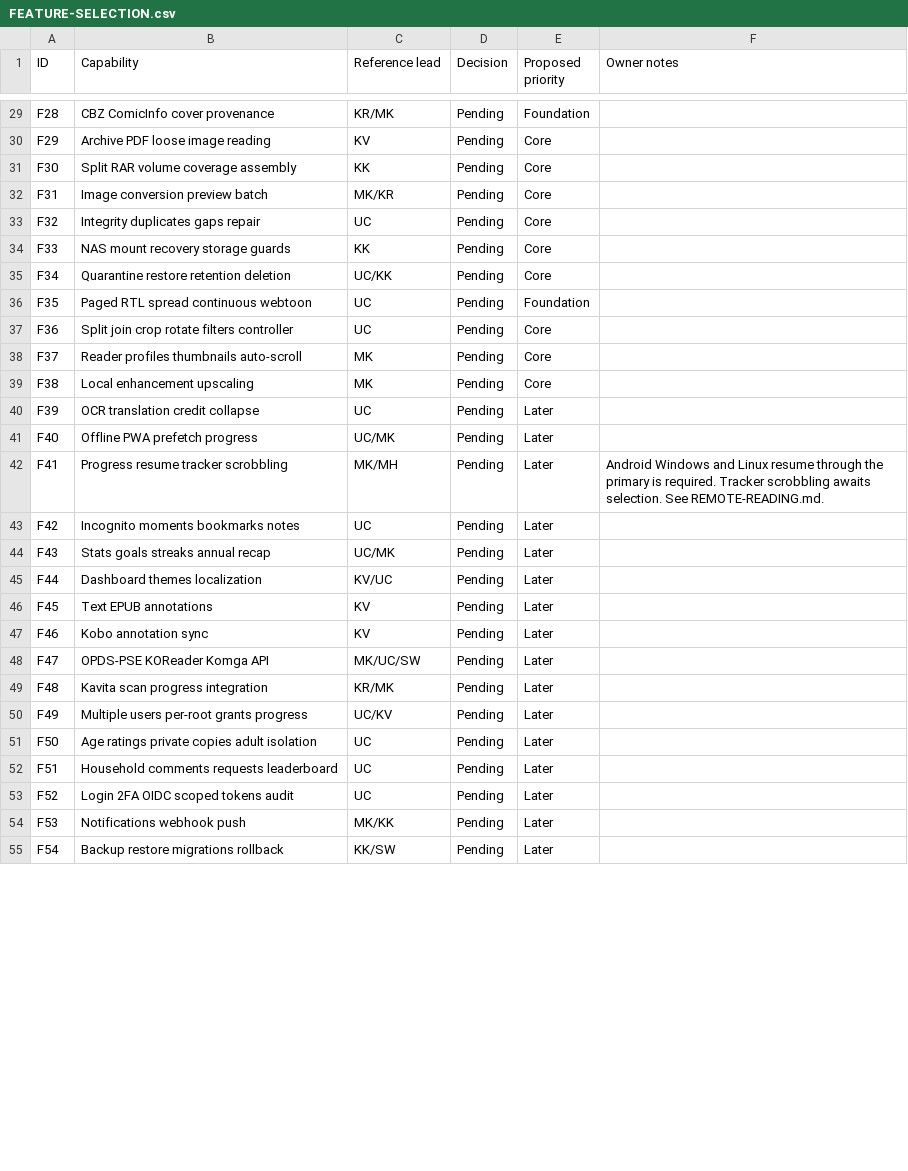
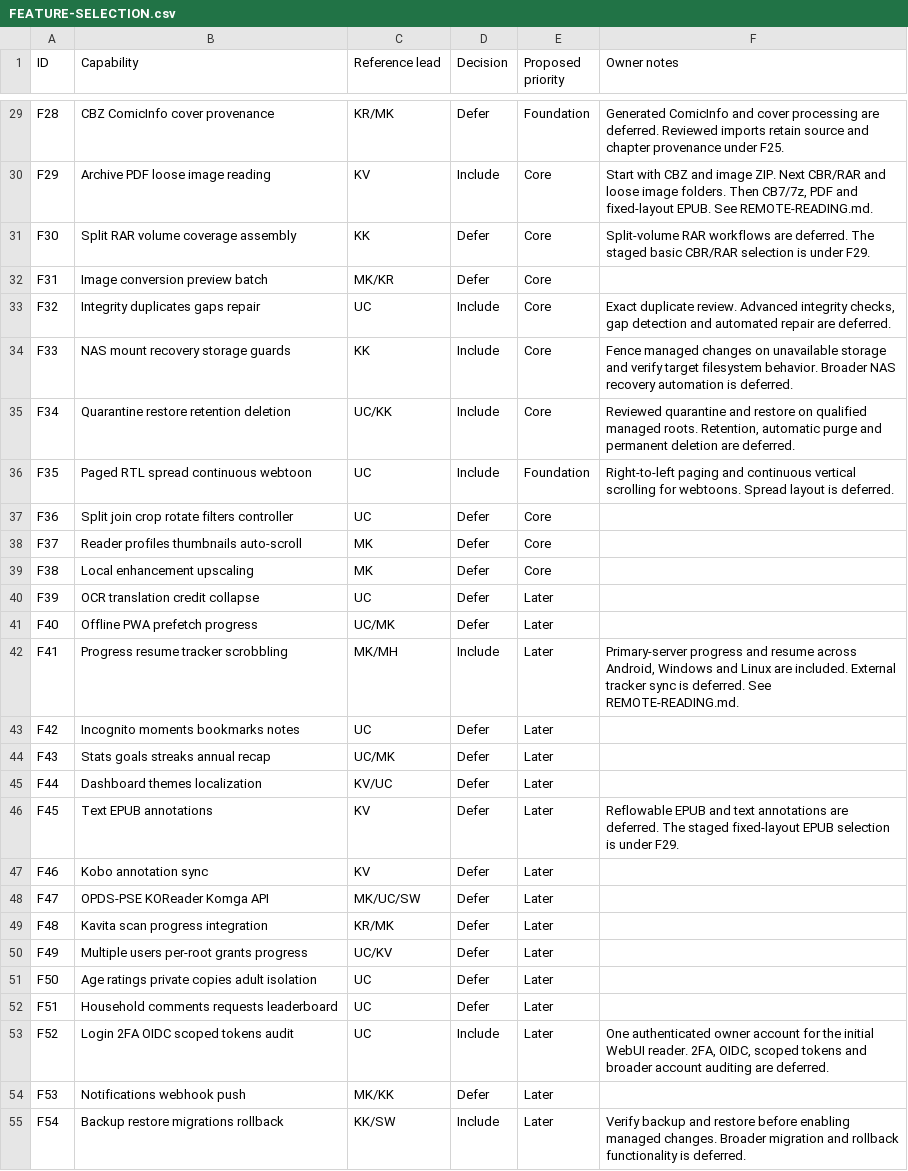
Before and after one commit to desapoint/manga-organizer, a CSV file: docs/FEATURE-SELECTION.csv, drawn as a sheet; only a part is shown, gaps mark what is left out; the diff covers the shown part only; the diff names each change by its address in the sheet, - before the commit and + after, or states it on an @@ line.

Commit message:
Record owner-approved feature scope and staged reader formats

```diff
--- a/docs/FEATURE-SELECTION.csv
+++ b/docs/FEATURE-SELECTION.csv
-D29 (Decision): Pending
+D29 (Decision): Defer
-F29 (Owner notes): (empty)
+F29 (Owner notes): Generated ComicInfo and cover processing are deferred. Reviewed imports retain source and chapter provenance under F25.
-D30 (Decision): Pending
+D30 (Decision): Include
-F30 (Owner notes): (empty)
+F30 (Owner notes): Start with CBZ and image ZIP. Next CBR/RAR and loose image folders. Then CB7/7z, PDF and fixed-layout EPUB. See REMOTE-READING.md.
-D31:D32 (Decision): Pending
+D31:D32 (Decision): Defer
-F31 (Owner notes): (empty)
+F31 (Owner notes): Split-volume RAR workflows are deferred. The staged basic CBR/RAR selection is under F29.
-D33:D36 (Decision): Pending
+D33:D36 (Decision): Include
-F33 (Owner notes): (empty)
+F33 (Owner notes): Exact duplicate review. Advanced integrity checks, gap detection and automated repair are deferred.
-F34 (Owner notes): (empty)
+F34 (Owner notes): Fence managed changes on unavailable storage and verify target filesystem behavior. Broader NAS recovery automation is deferred.
-F35 (Owner notes): (empty)
+F35 (Owner notes): Reviewed quarantine and restore on qualified managed roots. Retention, automatic purge and permanent deletion are deferred.
-F36 (Owner notes): (empty)
+F36 (Owner notes): Right-to-left paging and continuous vertical scrolling for webtoons. Spread layout is deferred.
-D37:D41 (Decision): Pending
+D37:D41 (Decision): Defer
-D42 (Decision): Pending
+D42 (Decision): Include
-F42 (Owner notes): Android Windows and Linux resume through the primary is required. Tracker scrobbling awaits selection. See REMOTE-READING.md.
+F42 (Owner notes): Primary-server progress and resume across Android, Windows and Linux are included. External tracker sync is deferred. See REMOTE-READING.md.
-D43:D52 (Decision): Pending
+D43:D52 (Decision): Defer
-F46 (Owner notes): (empty)
+F46 (Owner notes): Reflowable EPUB and text annotations are deferred. The staged fixed-layout EPUB selection is under F29.
-D53 (Decision): Pending
+D53 (Decision): Include
-F53 (Owner notes): (empty)
+F53 (Owner notes): One authenticated owner account for the initial WebUI reader. 2FA, OIDC, scoped tokens and broader account auditing are deferred.
-D54 (Decision): Pending
+D54 (Decision): Defer
-D55 (Decision): Pending
+D55 (Decision): Include
-F55 (Owner notes): (empty)
+F55 (Owner notes): Verify backup and restore before enabling managed changes. Broader migration and rollback functionality is deferred.
```
Also changed, not shown: 55 edited cells elsewhere in this file, 9 other files.
